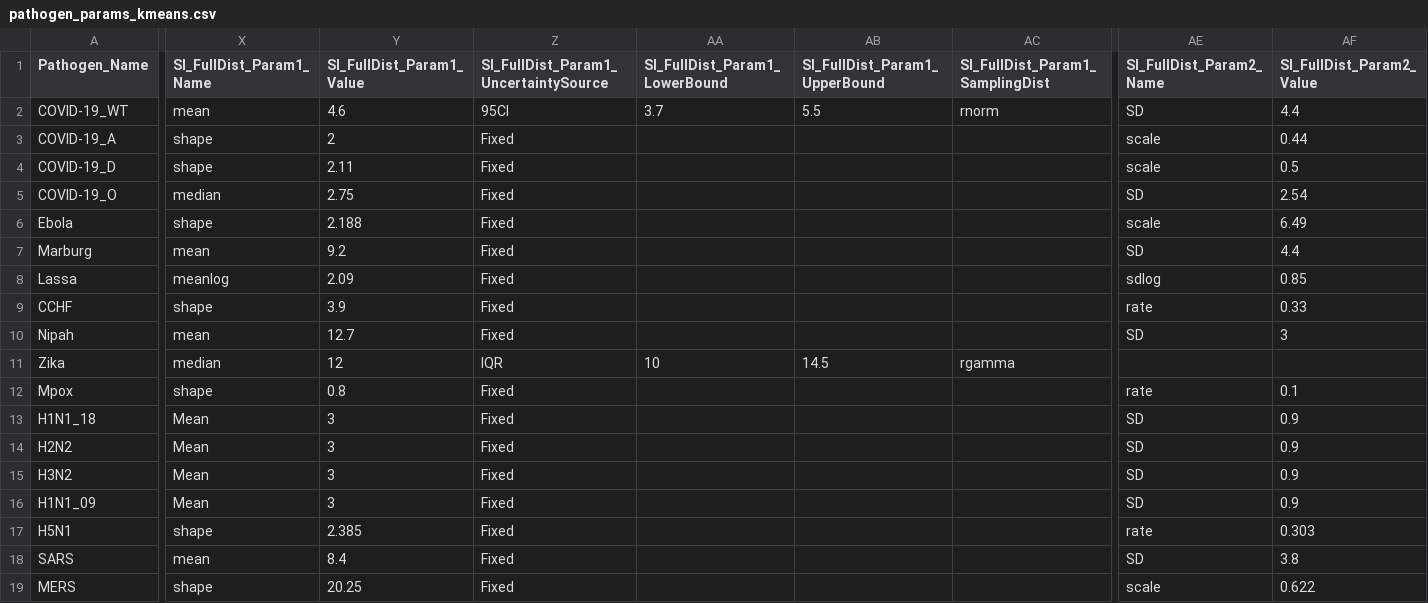
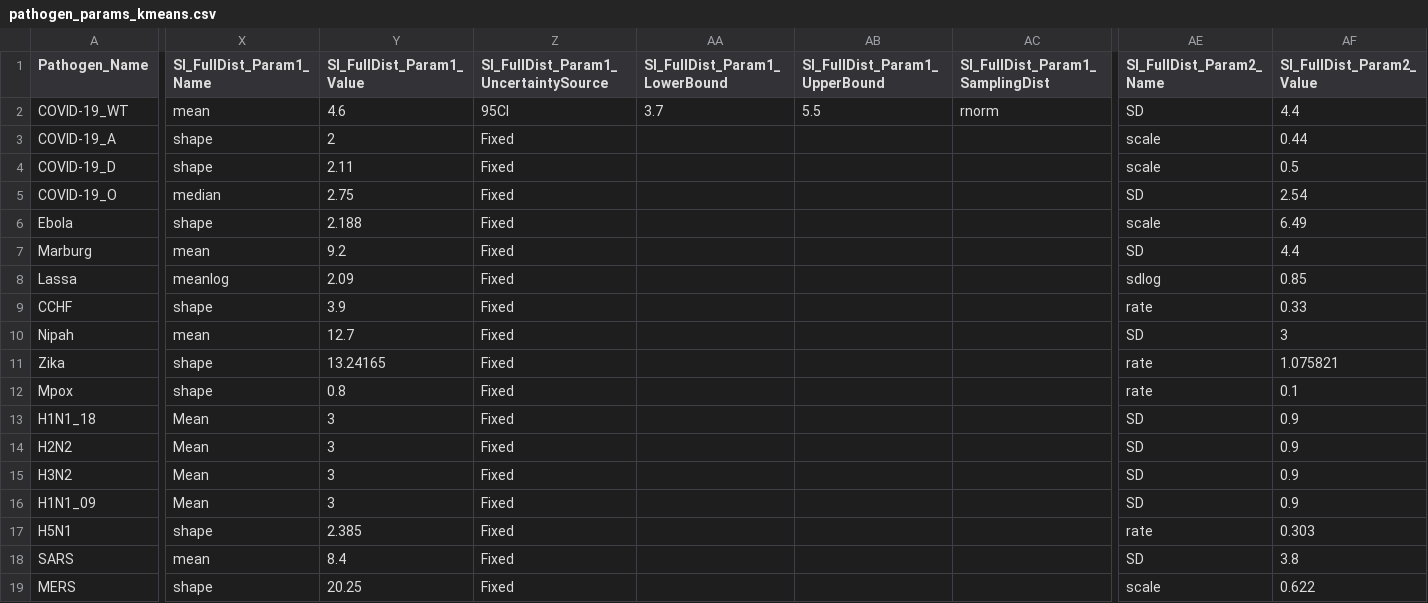
Before and after one commit to Jward2847/archetypes, a CSV file: Clustering/mcmc/Kmeans/pathogen_params_kmeans.csv, drawn as a sheet; only a part is shown, gaps mark what is left out; the diff covers the shown part only; the diff names each change by its address in the sheet, - before the commit and + after, or states it on an @@ line.

Commit message:
Zika

```diff
--- a/Clustering/mcmc/Kmeans/pathogen_params_kmeans.csv
+++ b/Clustering/mcmc/Kmeans/pathogen_params_kmeans.csv
-X11 (SI_FullDist_Param1_Name): median
+X11 (SI_FullDist_Param1_Name): shape
-Y11 (SI_FullDist_Param1_Value): 12
+Y11 (SI_FullDist_Param1_Value): 13.24165
-Z11: IQR
+Z11: Fixed
-AA11 (SI_FullDist_Param1_LowerBound): 10
+AA11 (SI_FullDist_Param1_LowerBound): (empty)
-AB11 (SI_FullDist_Param1_UpperBound): 14.5
+AB11 (SI_FullDist_Param1_UpperBound): (empty)
-AC11 (SI_FullDist_Param1_SamplingDist): rgamma
+AC11 (SI_FullDist_Param1_SamplingDist): (empty)
-AE11 (SI_FullDist_Param2_Name): (empty)
+AE11 (SI_FullDist_Param2_Name): rate
-AF11 (SI_FullDist_Param2_Value): (empty)
+AF11 (SI_FullDist_Param2_Value): 1.075821
```
Also changed, not shown: 1 edited cell elsewhere in this file.
